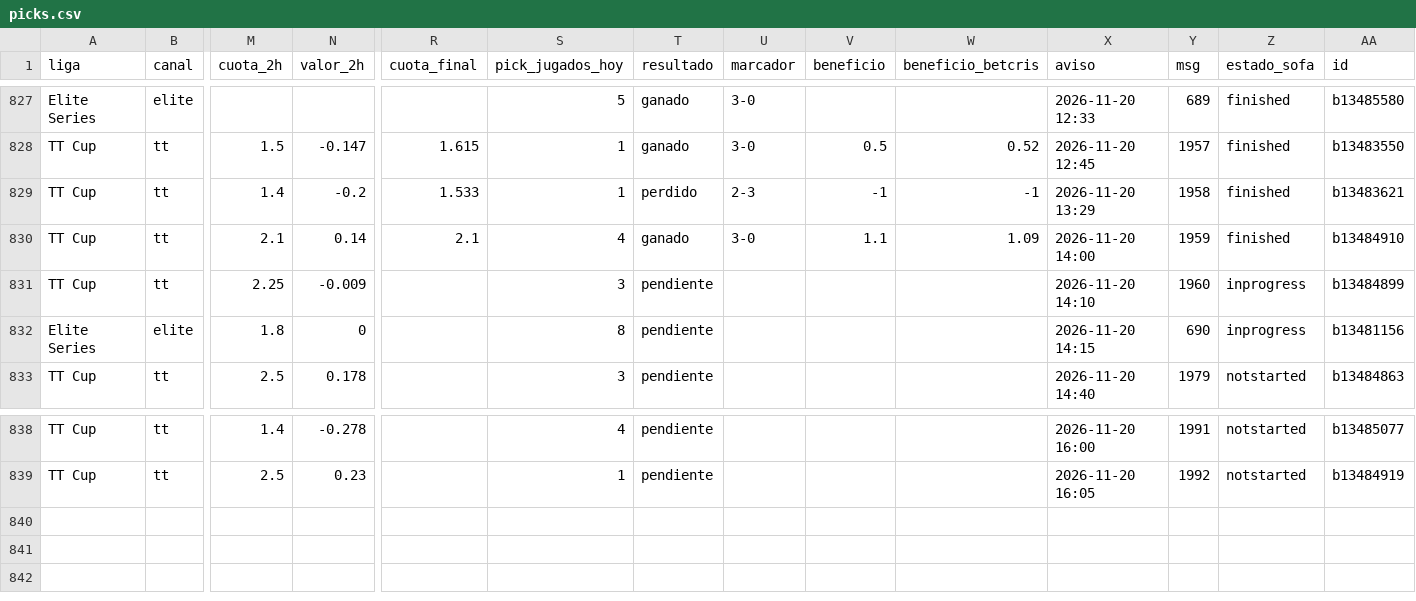
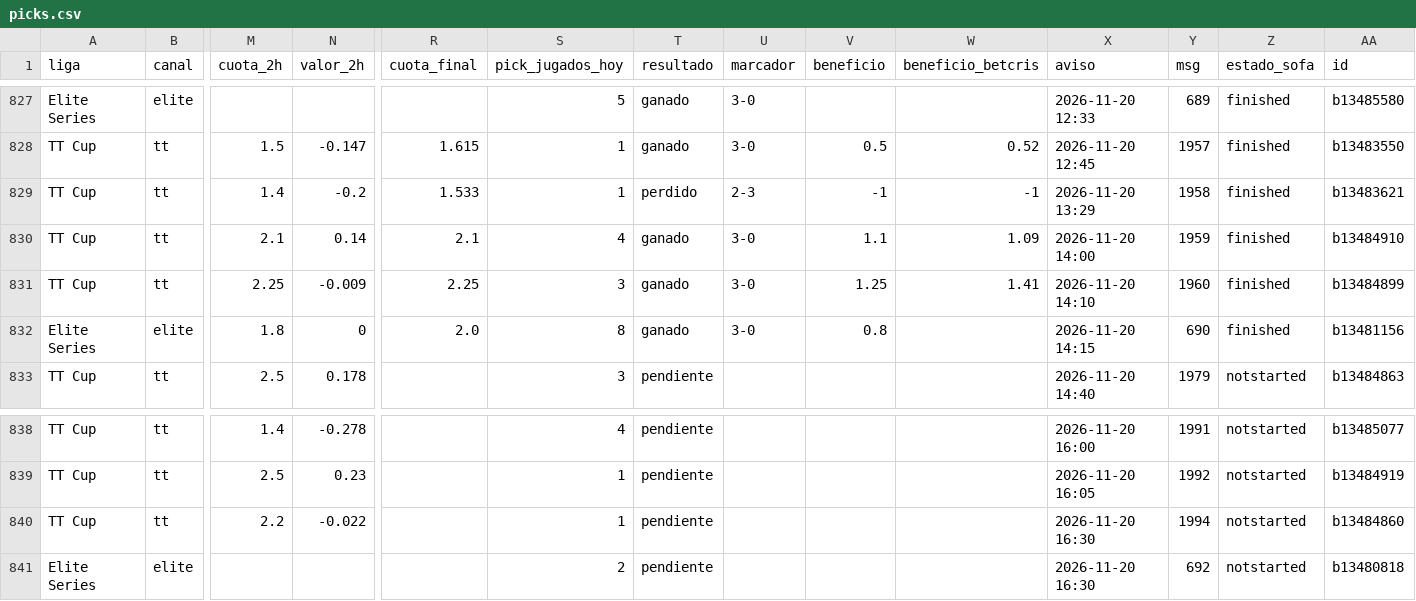
Before and after one commit to manuvaldespartera3-netizen/tt-multiliga, a CSV file: seguimiento/picks.csv, drawn as a sheet; only a part is shown, gaps mark what is left out; rows hold the shown columns only; the diff names each change by its address in the sheet, - before the commit and + after, or states it on an @@ line.

Commit message:
Seguimiento TT Cup

```diff
--- a/seguimiento/picks.csv
+++ b/seguimiento/picks.csv
-R831 (cuota_final): (empty)
+R831 (cuota_final): 2.25
-T831:T832 (resultado): pendiente
+T831:T832 (resultado): ganado
-U831:U832 (marcador): (empty)
+U831:U832 (marcador): 3-0
-V831 (beneficio): (empty)
+V831 (beneficio): 1.25
-W831 (beneficio_betcris): (empty)
+W831 (beneficio_betcris): 1.41
-Z831:Z832 (estado_sofa): inprogress
+Z831:Z832 (estado_sofa): finished
-R832 (cuota_final): (empty)
+R832 (cuota_final): 2.0
-V832 (beneficio): (empty)
+V832 (beneficio): 0.8
+row 840: TT Cup | tt | 2.2 | -0.022 |  | 1 | pendiente |  |  |  | 2026-11-20 16:30 | 1994 | notstarted | b13484860
+row 841: Elite Series | elite |  |  |  | 2 | pendiente |  |  |  | 2026-11-20 16:30 | 692 | notstarted | b13480818
```
Also changed, not shown: 1 other file.
